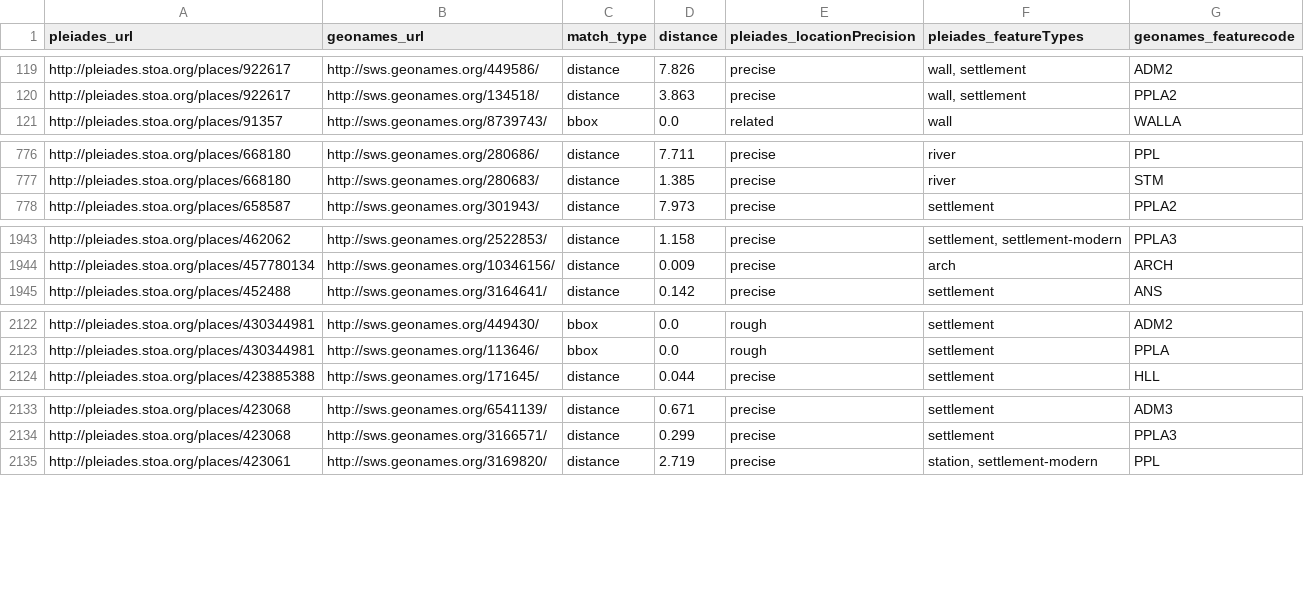
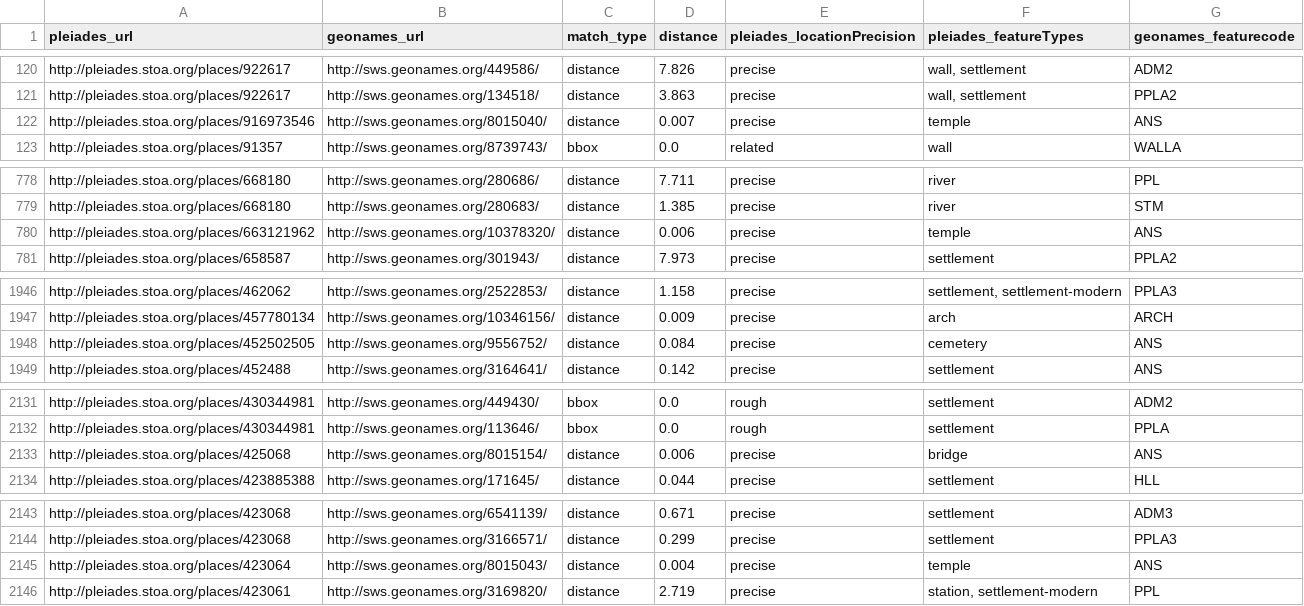
Before and after one commit to ryanfb/pleiades-plus, a CSV file: data/pleiades-plus.csv, drawn as a sheet; only a part is shown, gaps mark what is left out; the diff covers the shown part only.

Commit message:
2016-07-01 pleiades-plus.csv update

```diff
--- a/data/pleiades-plus.csv
+++ b/data/pleiades-plus.csv
@@ -120,2 +121,3 @@ http://pleiades.stoa.org/places/922617,http://sws.geonames.org/449586/,distance,
 http://pleiades.stoa.org/places/922617,http://sws.geonames.org/134518/,distance,3.863,precise,"wall, settlement",PPLA2
+http://pleiades.stoa.org/places/916973546,http://sws.geonames.org/8015040/,distance,0.007,precise,"temple",ANS
 http://pleiades.stoa.org/places/91357,http://sws.geonames.org/8739743/,bbox,0.0,related,"wall",WALLA
@@ -777,2 +779,3 @@ http://pleiades.stoa.org/places/668180,http://sws.geonames.org/280686/,distance,
 http://pleiades.stoa.org/places/668180,http://sws.geonames.org/280683/,distance,1.385,precise,"river",STM
+http://pleiades.stoa.org/places/663121962,http://sws.geonames.org/10378320/,distance,0.006,precise,"temple",ANS
 http://pleiades.stoa.org/places/658587,http://sws.geonames.org/301943/,distance,7.973,precise,"settlement",PPLA2
@@ -1944,2 +1947,3 @@ http://pleiades.stoa.org/places/462062,http://sws.geonames.org/2522853/,distance
 http://pleiades.stoa.org/places/457780134,http://sws.geonames.org/10346156/,distance,0.009,precise,"arch",ARCH
+http://pleiades.stoa.org/places/452502505,http://sws.geonames.org/9556752/,distance,0.084,precise,"cemetery",ANS
 http://pleiades.stoa.org/places/452488,http://sws.geonames.org/3164641/,distance,0.142,precise,"settlement",ANS
@@ -2123,2 +2132,3 @@ http://pleiades.stoa.org/places/430344981,http://sws.geonames.org/449430/,bbox,0
 http://pleiades.stoa.org/places/430344981,http://sws.geonames.org/113646/,bbox,0.0,rough,"settlement",PPLA
+http://pleiades.stoa.org/places/425068,http://sws.geonames.org/8015154/,distance,0.006,precise,"bridge",ANS
 http://pleiades.stoa.org/places/423885388,http://sws.geonames.org/171645/,distance,0.044,precise,"settlement",HLL
@@ -2134,2 +2144,3 @@ http://pleiades.stoa.org/places/423068,http://sws.geonames.org/6541139/,distance
 http://pleiades.stoa.org/places/423068,http://sws.geonames.org/3166571/,distance,0.299,precise,"settlement",PPLA3
+http://pleiades.stoa.org/places/423064,http://sws.geonames.org/8015043/,distance,0.004,precise,"temple",ANS
 http://pleiades.stoa.org/places/423061,http://sws.geonames.org/3169820/,distance,2.719,precise,"station, settlement-modern",PPL
```
Also changed, not shown: 9 added rows and 24 edited cells elsewhere in this file.
